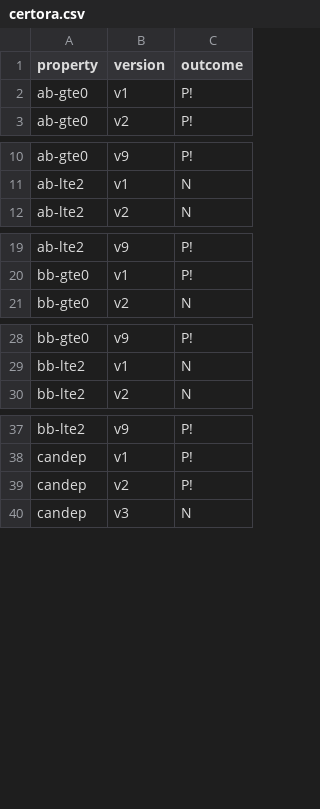
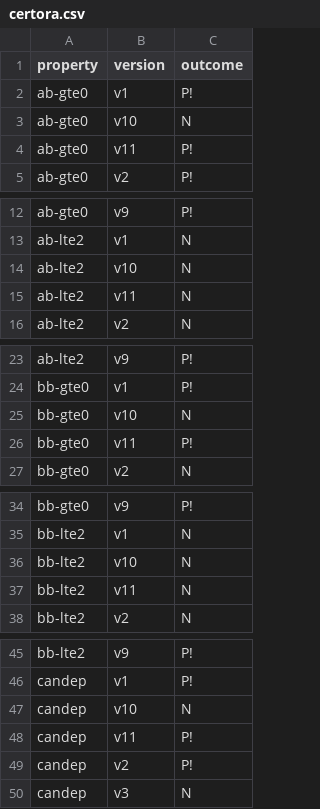
Before and after one commit to Eic17H/contracts-verification-benchmark, a CSV file: contracts/zerotoken_bet/certora.csv, drawn as a sheet; only a part is shown, gaps mark what is left out; the diff covers the shown part only.

```diff
--- a/contracts/zerotoken_bet/certora.csv
+++ b/contracts/zerotoken_bet/certora.csv
@@ -2,2 +2,4 @@ property,version,outcome
 ab-gte0,v1,P!
+ab-gte0,v10,N
+ab-gte0,v11,P!
 ab-gte0,v2,P!
@@ -11,2 +13,4 @@ ab-gte0,v9,P!
 ab-lte2,v1,N
+ab-lte2,v10,N
+ab-lte2,v11,N
 ab-lte2,v2,N
@@ -20,2 +24,4 @@ ab-lte2,v9,P!
 bb-gte0,v1,P!
+bb-gte0,v10,N
+bb-gte0,v11,P!
 bb-gte0,v2,N
@@ -29,2 +35,4 @@ bb-gte0,v9,P!
 bb-lte2,v1,N
+bb-lte2,v10,N
+bb-lte2,v11,N
 bb-lte2,v2,N
@@ -38,2 +46,4 @@ bb-lte2,v9,P!
 candep,v1,P!
+candep,v10,N
+candep,v11,P!
 candep,v2,P!
```
Also changed, not shown: 6 added rows elsewhere in this file, contracts/zerotoken_bet/certora/out.csv, contracts/zerotoken_bet/solcmc-eld.csv, 5 other files.
